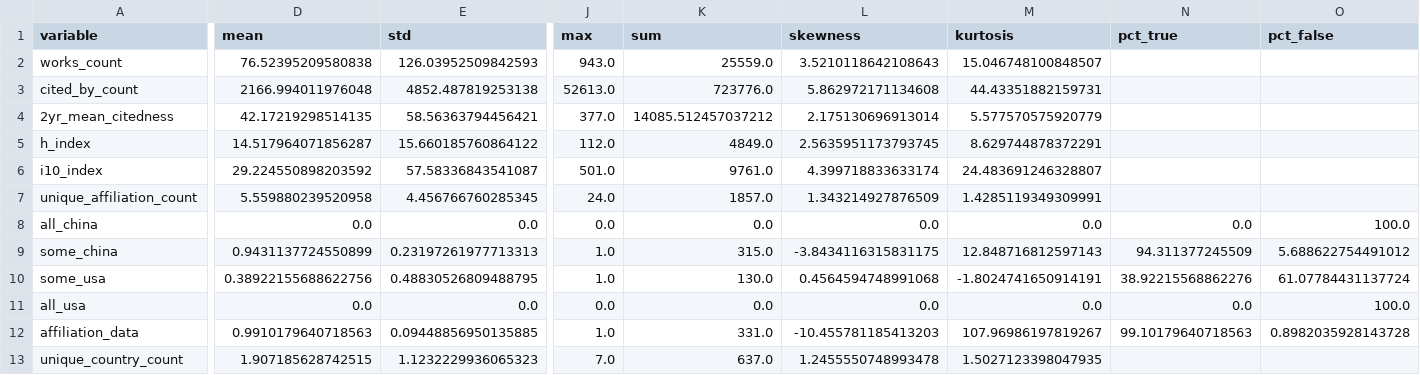
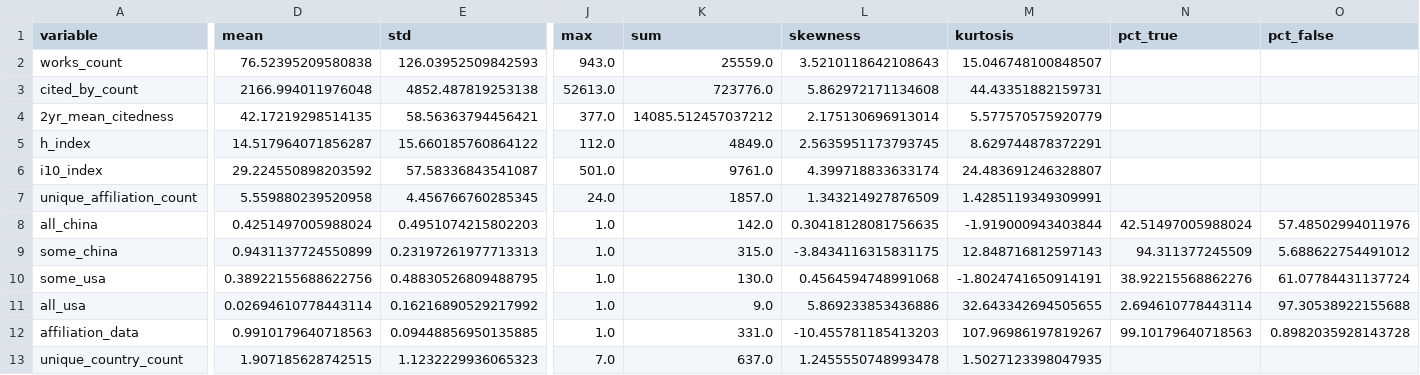
Before and after one commit to evjohnston/public_openalex, a CSV file: tables/DeepSeek_descriptive_statistics.csv, drawn as a sheet; only a part is shown, gaps mark what is left out; the diff covers the shown part only; the diff names each change by its address in the sheet, - before the commit and + after, or states it on an @@ line.

```diff
--- a/tables/DeepSeek_descriptive_statistics.csv
+++ b/tables/DeepSeek_descriptive_statistics.csv
-D8 (mean): 0.0
+D8 (mean): 0.4251497005988024
-E8 (std): 0.0
+E8 (std): 0.4951074215802203
-J8 (max): 0.0
+J8 (max): 1.0
-K8 (sum): 0.0
+K8 (sum): 142.0
-L8 (skewness): 0.0
+L8 (skewness): 0.30418128081756635
-M8 (kurtosis): 0.0
+M8 (kurtosis): -1.919000943403844
-N8 (pct_true): 0.0
+N8 (pct_true): 42.51497005988024
-O8 (pct_false): 100.0
+O8 (pct_false): 57.48502994011976
-D11 (mean): 0.0
+D11 (mean): 0.02694610778443114
-E11 (std): 0.0
+E11 (std): 0.16216890529217992
-J11 (max): 0.0
+J11 (max): 1.0
-K11 (sum): 0.0
+K11 (sum): 9.0
-L11 (skewness): 0.0
+L11 (skewness): 5.869233853436886
-M11 (kurtosis): 0.0
+M11 (kurtosis): 32.643342694505655
-N11 (pct_true): 0.0
+N11 (pct_true): 2.694610778443114
-O11 (pct_false): 100.0
+O11 (pct_false): 97.30538922155688
```
Also changed, not shown: 1 edited cell elsewhere in this file, DeepSeek/CSVs/enriched_authors_metadata.csv, OpenAI/CSVs/enriched_authors_metadata.csv, 31 other files.
